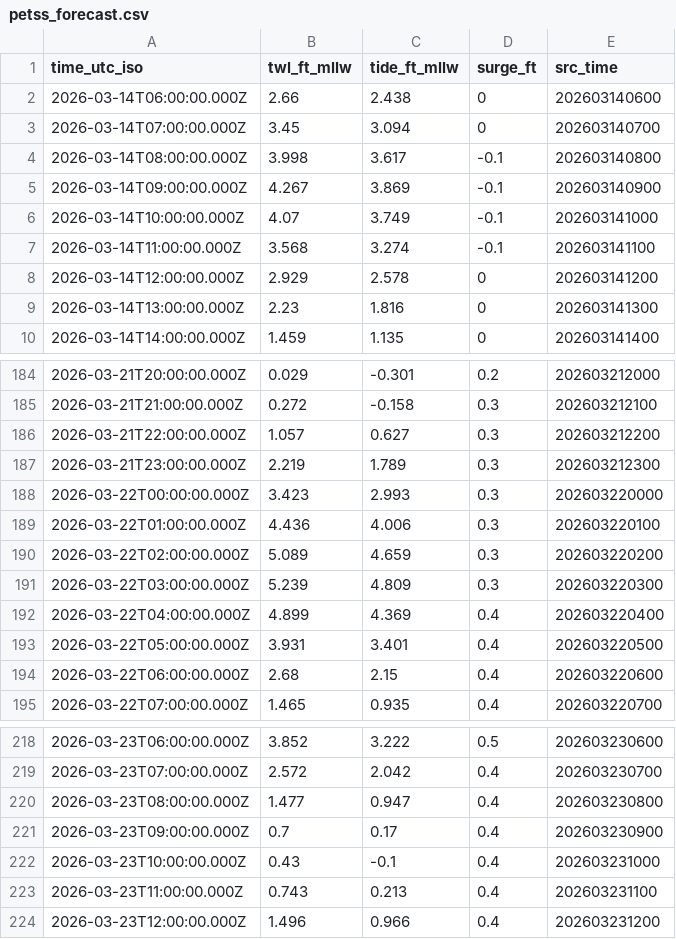
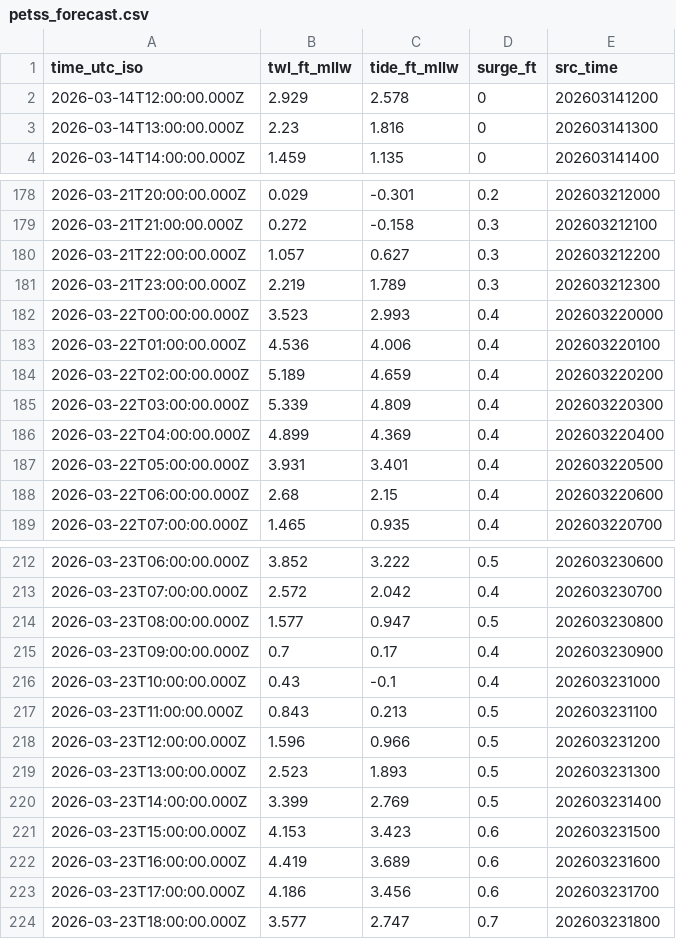
Before and after one commit to hondrospj/Avalon, a CSV file: data/petss_forecast.csv, drawn as a sheet; only a part is shown, gaps mark what is left out; the diff covers the shown part only.

```diff
--- a/data/petss_forecast.csv
+++ b/data/petss_forecast.csv
@@ -1,8 +1,2 @@
 time_utc_iso,twl_ft_mllw,tide_ft_mllw,surge_ft,src_time
-2026-03-14T06:00:00.000Z,2.66,2.438,0,202603140600
-2026-03-14T07:00:00.000Z,3.45,3.094,0,202603140700
-2026-03-14T08:00:00.000Z,3.998,3.617,-0.1,202603140800
-2026-03-14T09:00:00.000Z,4.267,3.869,-0.1,202603140900
-2026-03-14T10:00:00.000Z,4.07,3.749,-0.1,202603141000
-2026-03-14T11:00:00.000Z,3.568,3.274,-0.1,202603141100
 2026-03-14T12:00:00.000Z,2.929,2.578,0,202603141200
@@ -187,6 +181,6 @@ time_utc_iso,twl_ft_mllw,tide_ft_mllw,surge_ft,src_time
 2026-03-21T23:00:00.000Z,2.219,1.789,0.3,202603212300
-2026-03-22T00:00:00.000Z,3.423,2.993,0.3,202603220000
-2026-03-22T01:00:00.000Z,4.436,4.006,0.3,202603220100
-2026-03-22T02:00:00.000Z,5.089,4.659,0.3,202603220200
-2026-03-22T03:00:00.000Z,5.239,4.809,0.3,202603220300
+2026-03-22T00:00:00.000Z,3.523,2.993,0.4,202603220000
+2026-03-22T01:00:00.000Z,4.536,4.006,0.4,202603220100
+2026-03-22T02:00:00.000Z,5.189,4.659,0.4,202603220200
+2026-03-22T03:00:00.000Z,5.339,4.809,0.4,202603220300
 2026-03-22T04:00:00.000Z,4.899,4.369,0.4,202603220400
@@ -219,6 +213,12 @@ time_utc_iso,twl_ft_mllw,tide_ft_mllw,surge_ft,src_time
 2026-03-23T07:00:00.000Z,2.572,2.042,0.4,202603230700
-2026-03-23T08:00:00.000Z,1.477,0.947,0.4,202603230800
+2026-03-23T08:00:00.000Z,1.577,0.947,0.5,202603230800
 2026-03-23T09:00:00.000Z,0.7,0.17,0.4,202603230900
 2026-03-23T10:00:00.000Z,0.43,-0.1,0.4,202603231000
-2026-03-23T11:00:00.000Z,0.743,0.213,0.4,202603231100
-2026-03-23T12:00:00.000Z,1.496,0.966,0.4,202603231200
+2026-03-23T11:00:00.000Z,0.843,0.213,0.5,202603231100
+2026-03-23T12:00:00.000Z,1.596,0.966,0.5,202603231200
+2026-03-23T13:00:00.000Z,2.523,1.893,0.5,202603231300
+2026-03-23T14:00:00.000Z,3.399,2.769,0.5,202603231400
+2026-03-23T15:00:00.000Z,4.153,3.423,0.6,202603231500
+2026-03-23T16:00:00.000Z,4.419,3.689,0.6,202603231600
+2026-03-23T17:00:00.000Z,4.186,3.456,0.6,202603231700
+2026-03-23T18:00:00.000Z,3.577,2.747,0.7,202603231800
```
Also changed, not shown: 63 edited cells elsewhere in this file, 3 other files.
